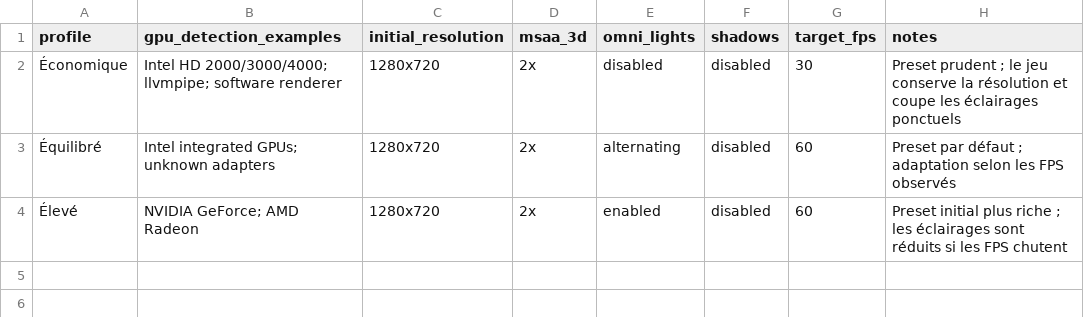
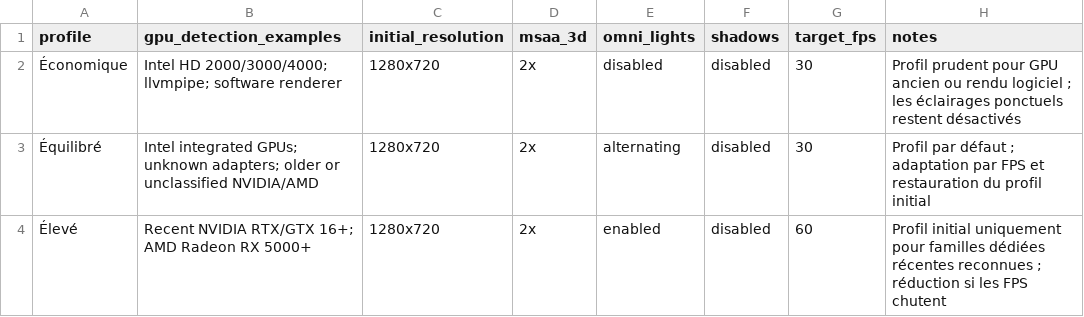
Before and after one commit to danielservice225-dot/ia-game-moteur, a CSV file: data/gpu_compatibility_profiles.csv, drawn as a sheet.

Commit message:
Refine GPU compatibility profile catalog

```diff
--- a/data/gpu_compatibility_profiles.csv
+++ b/data/gpu_compatibility_profiles.csv
@@ -1,4 +1,4 @@
 profile,gpu_detection_examples,initial_resolution,msaa_3d,omni_lights,shadows,target_fps,notes
-Économique,"Intel HD 2000/3000/4000; llvmpipe; software renderer",1280x720,2x,disabled,disabled,30,"Preset prudent ; le jeu conserve la résolution et coupe les éclairages ponctuels"
-Équilibré,"Intel integrated GPUs; unknown adapters",1280x720,2x,alternating,disabled,60,"Preset par défaut ; adaptation selon les FPS observés"
-Élevé,"NVIDIA GeForce; AMD Radeon",1280x720,2x,enabled,disabled,60,"Preset initial plus riche ; les éclairages sont réduits si les FPS chutent"
+Économique,"Intel HD 2000/3000/4000; llvmpipe; software renderer",1280x720,2x,disabled,disabled,30,"Profil prudent pour GPU ancien ou rendu logiciel ; les éclairages ponctuels restent désactivés"
+Équilibré,"Intel integrated GPUs; unknown adapters; older or unclassified NVIDIA/AMD",1280x720,2x,alternating,disabled,30,"Profil par défaut ; adaptation par FPS et restauration du profil initial"
+Élevé,"Recent NVIDIA RTX/GTX 16+; AMD Radeon RX 5000+",1280x720,2x,enabled,disabled,60,"Profil initial uniquement pour familles dédiées récentes reconnues ; réduction si les FPS chutent"
```
